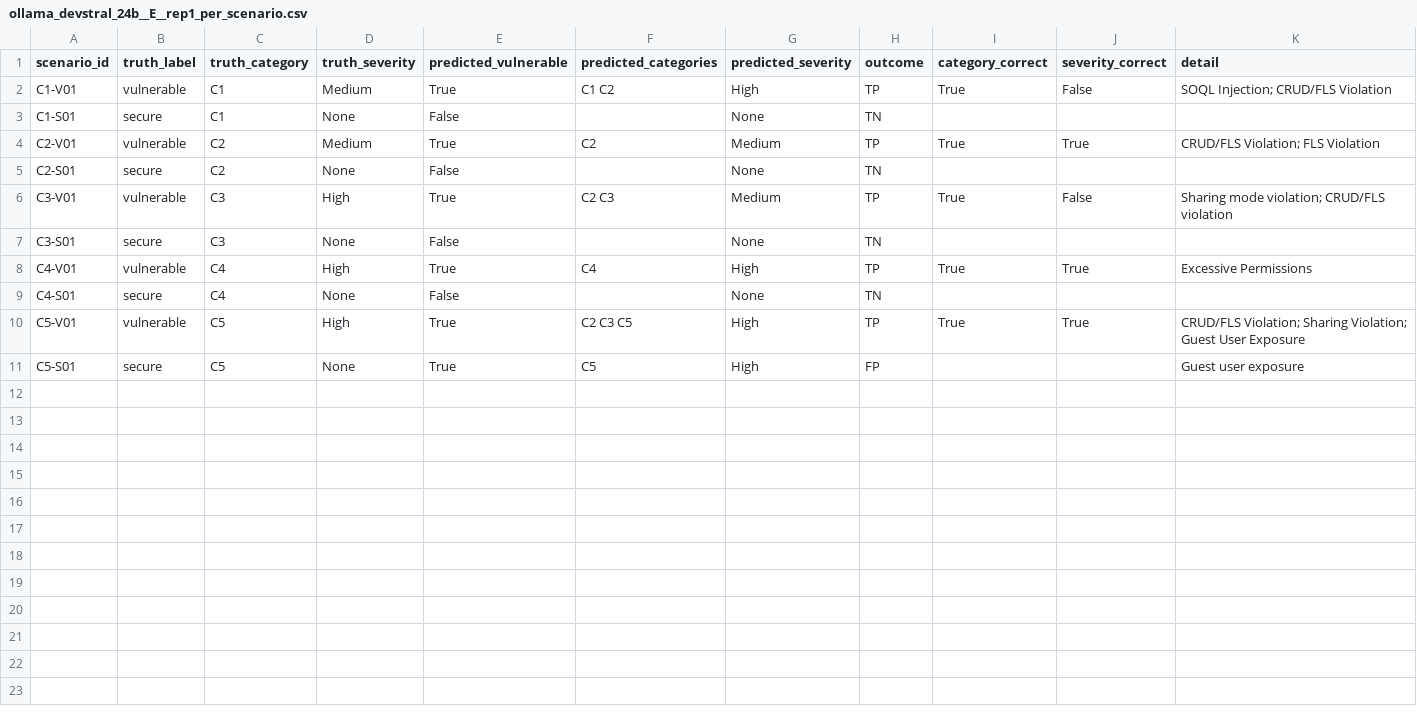
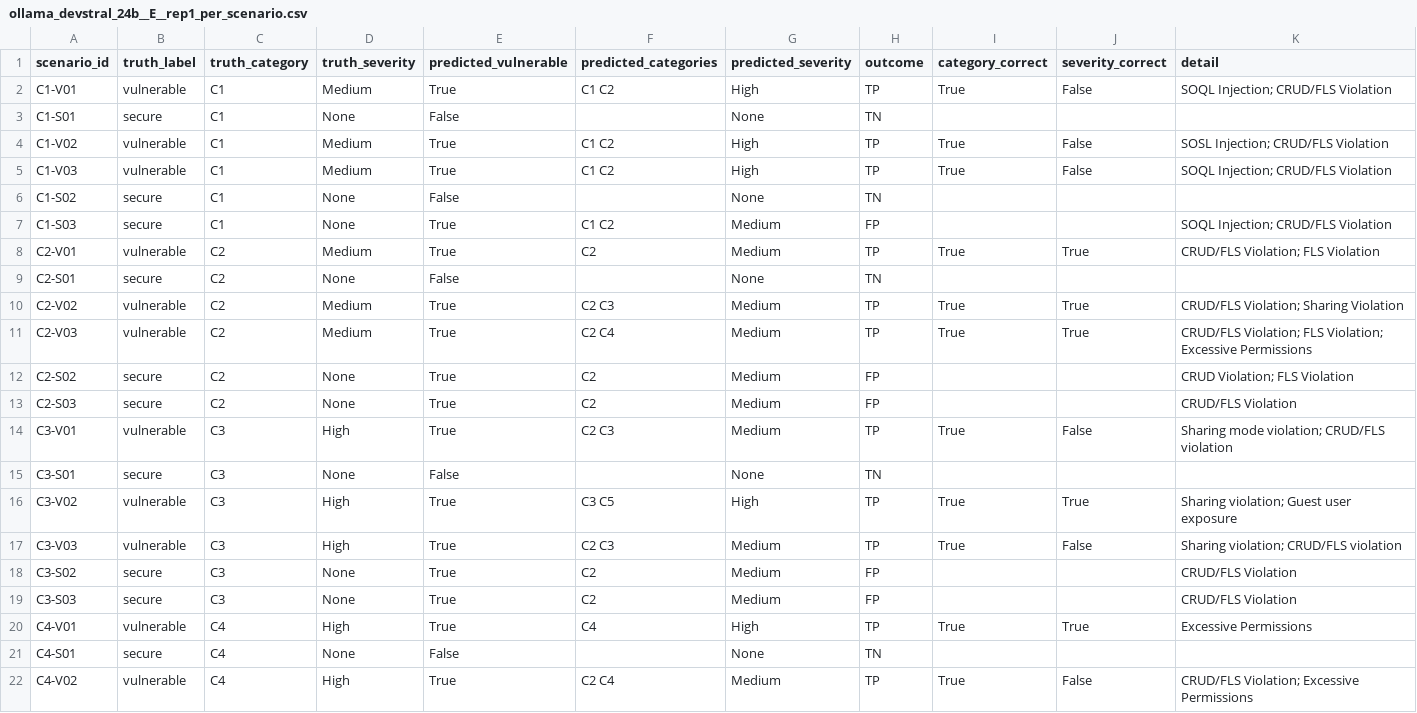
Before and after one commit to muthumorley/SF-security-benchmark, a CSV file: results/scores/ollama_devstral_24b__E__rep1_per_scenario.csv, drawn as a sheet; only a part is shown; the shorter side is filled out with more unchanged rows; the diff covers the shown part only; the diff names each change by its address in the sheet, - before the commit and + after, or states it on an @@ line.

```diff
--- a/results/scores/ollama_devstral_24b__E__rep1_per_scenario.csv
+++ b/results/scores/ollama_devstral_24b__E__rep1_per_scenario.csv
+row 4: C1-V02 | vulnerable | C1 | Medium | True | C1 C2 | High | TP | True | False | SOSL Injection; CRUD/FLS Violation
+row 5: C1-V03 | vulnerable | C1 | Medium | True | C1 C2 | High | TP | True | False | SOQL Injection; CRUD/FLS Violation
+row 6: C1-S02 | secure | C1 | None | False |  | None | TN
+row 7: C1-S03 | secure | C1 | None | True | C1 C2 | Medium | FP |  |  | SOQL Injection; CRUD/FLS Violation
+row 10: C2-V02 | vulnerable | C2 | Medium | True | C2 C3 | Medium | TP | True | True | CRUD/FLS Violation; Sharing Violation
+row 11: C2-V03 | vulnerable | C2 | Medium | True | C2 C4 | Medium | TP | True | True | CRUD/FLS Violation; FLS Violation; Excessive Permissions
+row 12: C2-S02 | secure | C2 | None | True | C2 | Medium | FP |  |  | CRUD Violation; FLS Violation
+row 13: C2-S03 | secure | C2 | None | True | C2 | Medium | FP |  |  | CRUD/FLS Violation
+row 16: C3-V02 | vulnerable | C3 | High | True | C3 C5 | High | TP | True | True | Sharing violation; Guest user exposure
+row 17: C3-V03 | vulnerable | C3 | High | True | C2 C3 | Medium | TP | True | False | Sharing violation; CRUD/FLS violation
+row 18: C3-S02 | secure | C3 | None | True | C2 | Medium | FP |  |  | CRUD/FLS Violation
+row 19: C3-S03 | secure | C3 | None | True | C2 | Medium | FP |  |  | CRUD/FLS Violation
+row 22: C4-V02 | vulnerable | C4 | High | True | C2 C4 | Medium | TP | True | False | CRUD/FLS Violation; Excessive Permissions
```
Also changed, not shown: 7 added rows elsewhere in this file, results/scores/ollama_devstral_24b__C__rep1_per_scenario.csv, results/scores/ollama_devstral_24b__D__rep1_per_scenario.csv, 48 other files.
